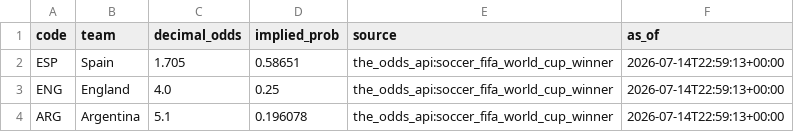
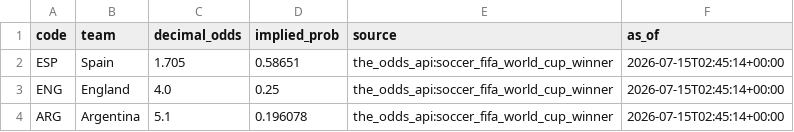
Before and after one commit to j-abed/world-cup-predictor, a CSV file: data/market_odds.csv, drawn as a sheet.

```diff
--- a/data/market_odds.csv
+++ b/data/market_odds.csv
@@ -1,4 +1,4 @@
 code,team,decimal_odds,implied_prob,source,as_of
-ESP,Spain,1.705,0.58651,the_odds_api:soccer_fifa_world_cup_winner,2026-07-14T22:59:13+00:00
-ENG,England,4.0,0.25,the_odds_api:soccer_fifa_world_cup_winner,2026-07-14T22:59:13+00:00
-ARG,Argentina,5.1,0.196078,the_odds_api:soccer_fifa_world_cup_winner,2026-07-14T22:59:13+00:00
+ESP,Spain,1.705,0.58651,the_odds_api:soccer_fifa_world_cup_winner,2026-07-15T02:45:14+00:00
+ENG,England,4.0,0.25,the_odds_api:soccer_fifa_world_cup_winner,2026-07-15T02:45:14+00:00
+ARG,Argentina,5.1,0.196078,the_odds_api:soccer_fifa_world_cup_winner,2026-07-15T02:45:14+00:00
```
Also changed, not shown: 1 other file.
